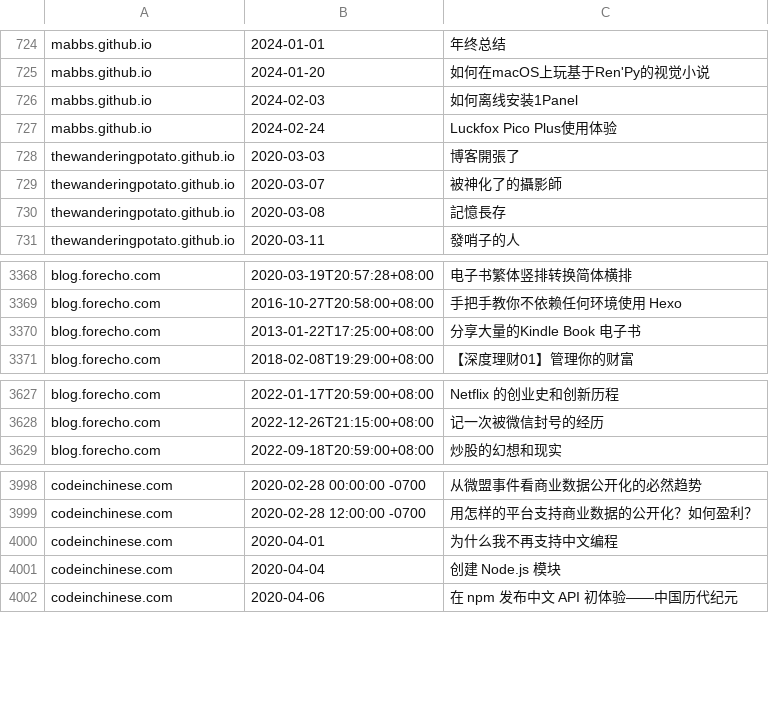
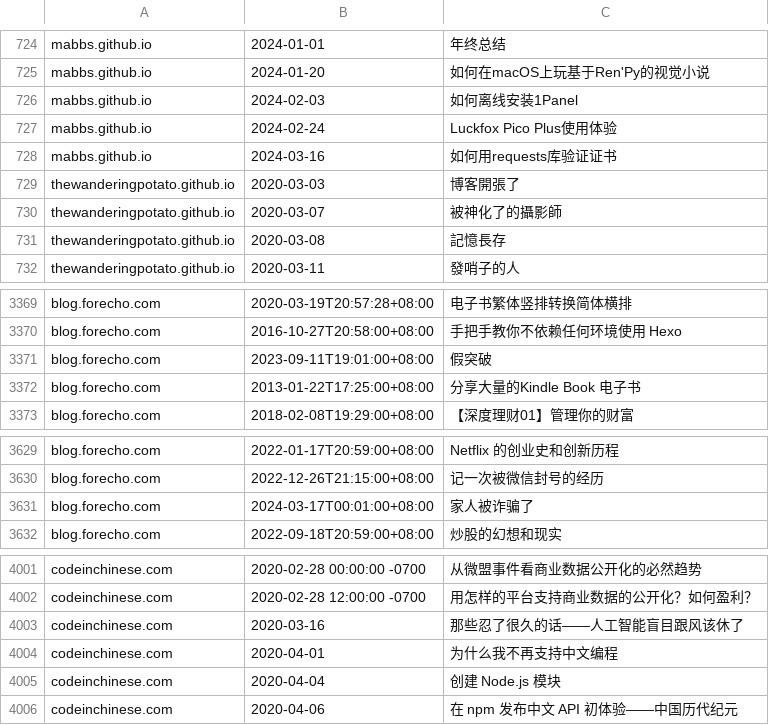
Before and after one commit to nobodxbodon/collection-of-chinese-blogs, a CSV file: 原型/博文目录.csv, drawn as a sheet; only a part is shown, gaps mark what is left out; the diff covers the shown part only; the diff names each change by its address in the sheet, - before the commit and + after, or states it on an @@ line.

```diff
--- a/原型/博文目录.csv
+++ b/原型/博文目录.csv
+row 728: mabbs.github.io | 2024-03-16 | 如何用requests库验证证书
+row 3371: blog.forecho.com | 2023-09-11T19:01:00+08:00 | 假突破
+row 3631: blog.forecho.com | 2024-03-17T00:01:00+08:00 | 家人被诈骗了
+row 4003: codeinchinese.com | 2020-03-16 | 那些忍了很久的话——人工智能盲目跟风该休了
```
Also changed, not shown: 18 added rows and 1 moved row elsewhere in this file, 原型/统计数据.csv, 1 other file.
